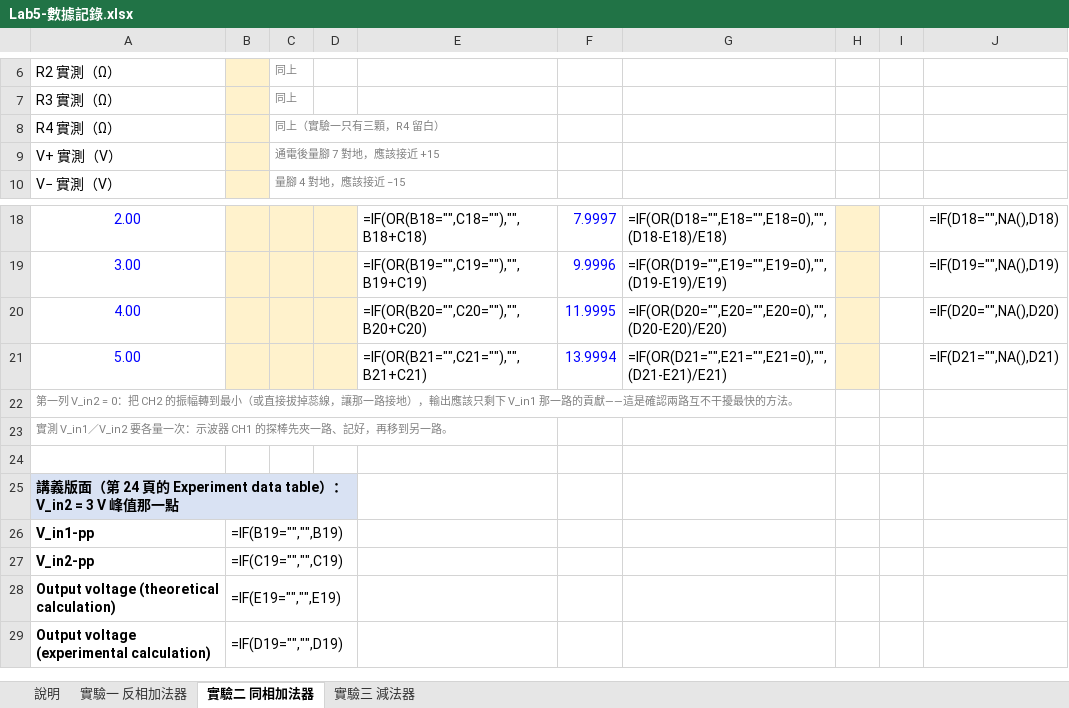
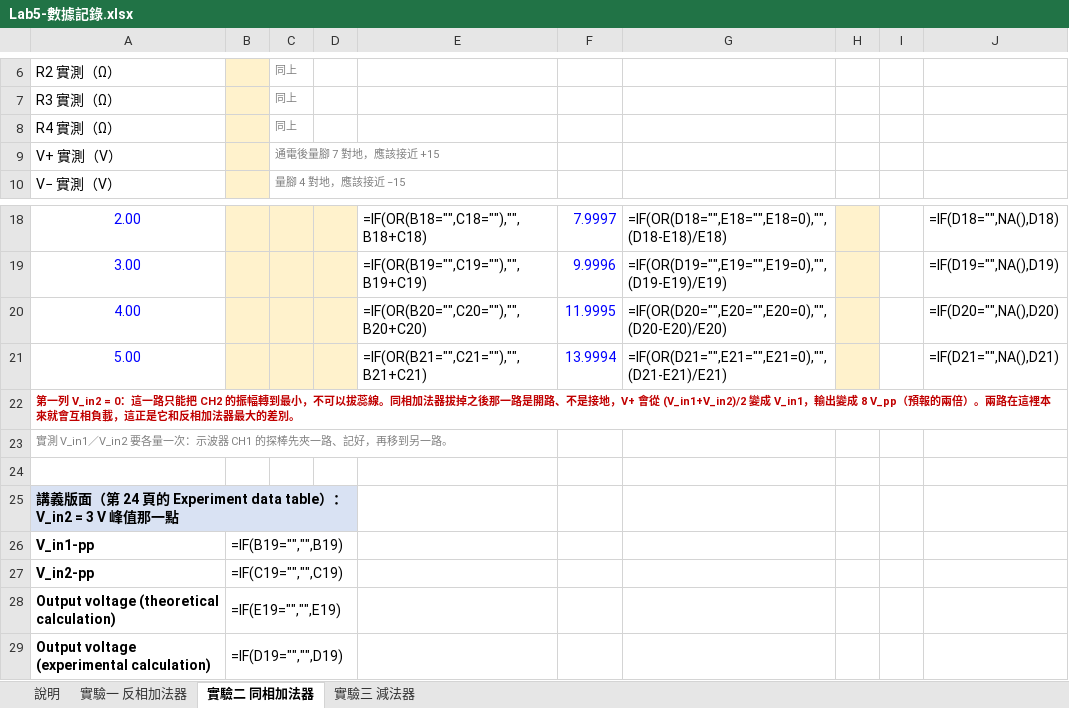
Before and after one commit to singyichen/notecraft, an Excel workbook: simulations/lab5/measured/Lab5-數據記錄.xlsx, sheet 實驗二 同相加法器, drawn as a sheet; only a part is shown, gaps mark what is left out; values as stored, in another font and other column widths than the file's, no borders; formulas without a stored value are shown as written; charts and pictures not drawn; the diff names each change by its address in the sheet, - before the commit and + after, or states it on an @@ line.

```diff
--- a/simulations/lab5/measured/Lab5-數據記錄.xlsx (sheet 實驗二 同相加法器)
+++ b/simulations/lab5/measured/Lab5-數據記錄.xlsx (sheet 實驗二 同相加法器)
-C8: 同上（實驗一只有三顆，R4 留白）
+C8: 同上
-A22: …V_in2 = 0：把 CH2 的振幅轉到最小（或直接拔掉蕊線，讓那一路接地），輸出應該只剩下 V_in1 那一路的貢獻——這是確認兩路互不干擾最快的方法。
+A22: …V_in2 = 0：這一路只能把 CH2 的振幅轉到最小，不可以拔蕊線。同相加法器拔掉之後那一路是開路、不是接地，V+ 會從 (V_in1+V_in2)/2 變成 V_in1，輸出變成 8 V_pp（預報的兩倍）。兩路在這裡本來就會互相負載，這正是它和反相加法器最大的差別。
@@ A22 bold: off → on, text colour: #808080 → #C00000 @@
```
Also changed, not shown: sheet 實驗一 反相加法器, sheet 實驗三 減法器, simulations/lab4/measured/Lab4-數據記錄.xlsx, 6 other files.
